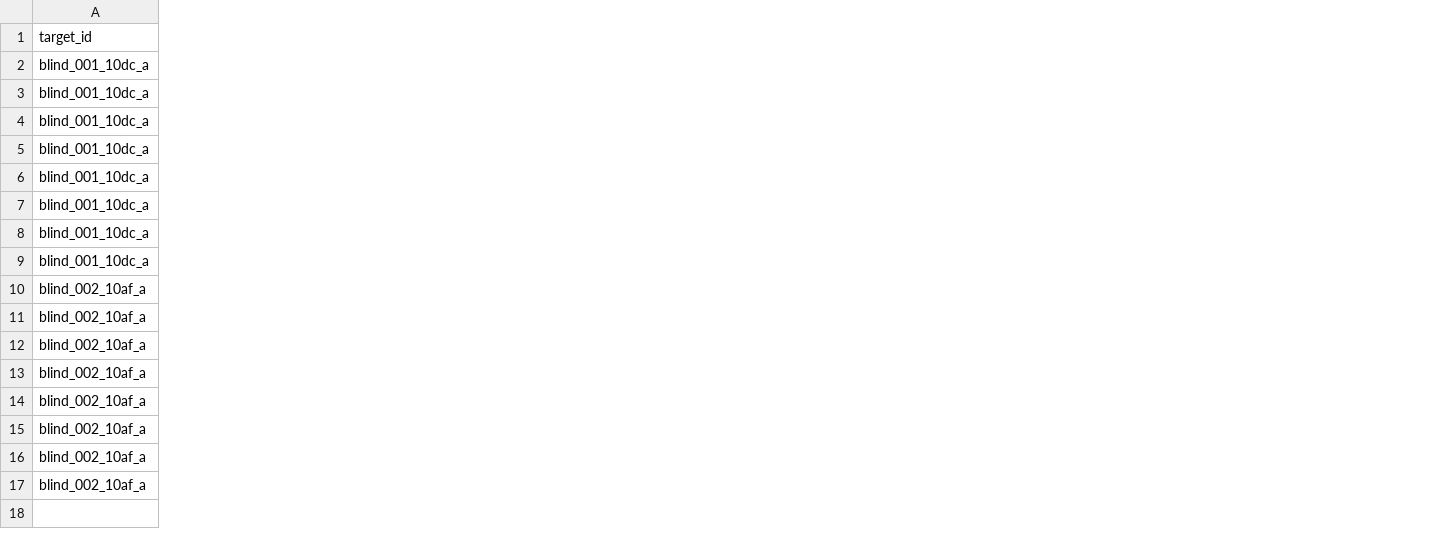
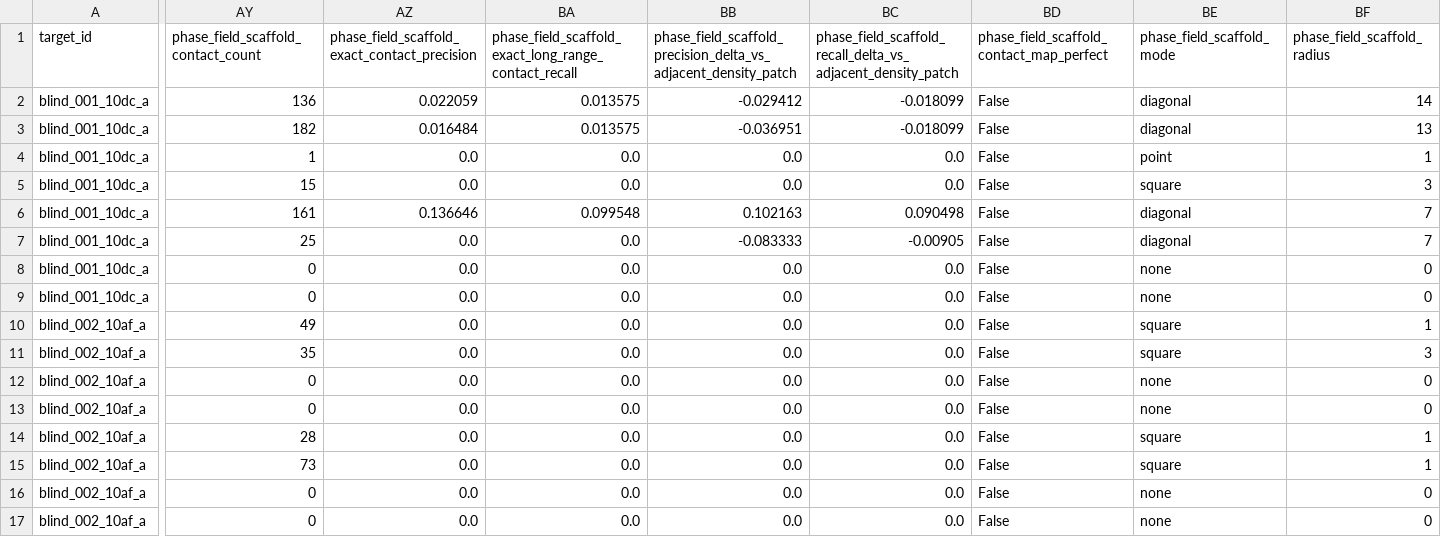
Before and after one commit to DraganaMitova/pharmacotopology, a CSV file: first_contact_clean_pharmacotopology_layer_run/blind_external_holdout_two_target_plmc_v0/blind_external_holdout_controls.csv, drawn as a sheet; only a part is shown, gaps mark what is left out; the diff names each change by its address in the sheet, - before the commit and + after, or states it on an @@ line.

Commit message:
Add phase field scaffold batch report

```diff
--- a/first_contact_clean_pharmacotopology_layer_run/blind_external_holdout_two_target_plmc_v0/blind_external_holdout_controls.csv
+++ b/first_contact_clean_pharmacotopology_layer_run/blind_external_holdout_two_target_plmc_v0/blind_external_holdout_controls.csv
+column AY, rows 1-17: phase_field_scaffold_contact_count | 136 | 182 | 1 | 15 | 161 | 25 | 0 | 0 | 49 | 35 | 0 | 0 | 28 | 73 | 0 | 0
+column AZ, rows 1-17: phase_field_scaffold_exact_contact_precision | 0.022059 | 0.016484 | 0.0 | 0.0 | 0.136646 | 0.0 | 0.0 | 0.0 | 0.0 | 0.0 | 0.0 | 0.0 | 0.0 | 0.0 | 0.0 | 0.0
+column BA, rows 1-17: phase_field_scaffold_exact_long_range_contact_recall | 0.013575 | 0.013575 | 0.0 | 0.0 | 0.099548 | 0.0 | 0.0 | 0.0 | 0.0 | 0.0 | 0.0 | 0.0 | 0.0 | 0.0 | 0.0 | 0.0
+column BB, rows 1-17: phase_field_scaffold_precision_delta_vs_adjacent_density_patch | -0.029412 | -0.036951 | 0.0 | 0.0 | 0.102163 | -0.083333 | 0.0 | 0.0 | 0.0 | 0.0 | 0.0 | 0.0 | 0.0 | 0.0 | 0.0 | 0.0
+column BC, rows 1-17: phase_field_scaffold_recall_delta_vs_adjacent_density_patch | -0.018099 | -0.018099 | 0.0 | 0.0 | 0.090498 | -0.00905 | 0.0 | 0.0 | 0.0 | 0.0 | 0.0 | 0.0 | 0.0 | 0.0 | 0.0 | 0.0
+column BD, rows 1-17: phase_field_scaffold_contact_map_perfect | False | False | False | False | False | False | False | False | False | False | False | False | False | False | False | False
+column BE (phase_field_scaffold_mode), rows 2-17: diagonal | diagonal | point | square | diagonal | diagonal | none | none | square | square | none | none | square | square | none | none
+column BF (phase_field_scaffold_radius), rows 2-17: 14 | 13 | 1 | 3 | 7 | 7 | 0 | 0 | 1 | 3 | 0 | 0 | 1 | 1 | 0 | 0
```
Also changed, not shown: first_contact_clean_pharmacotopology_layer_run/blind_external_holdout_two_target_plmc_v0/blind_external_holdout_rows.csv, 2 other files.
